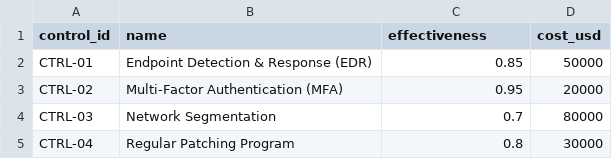
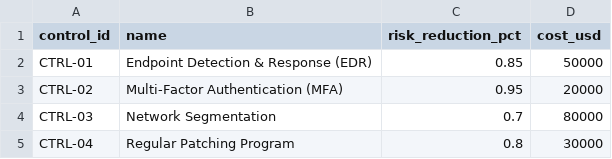
Before and after one commit to kshitij3103/SIH2026, a CSV file: data/controls.csv, drawn as a sheet.

```diff
--- a/data/controls.csv
+++ b/data/controls.csv
@@ -1,2 +1,2 @@
-control_id,name,effectiveness,cost_usd
+control_id,name,risk_reduction_pct,cost_usd
 CTRL-01,Endpoint Detection & Response (EDR),0.85,50000
```
Also changed, not shown: data/assets.csv, data/threat_events.csv, 3 other files.
